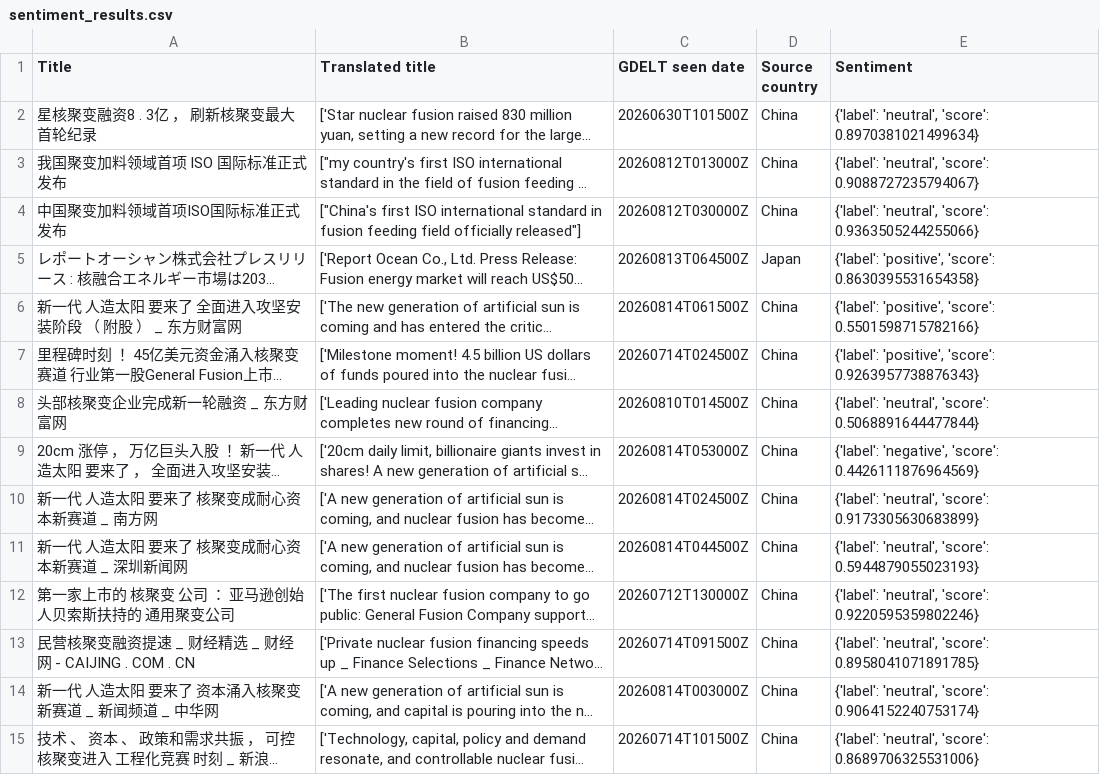
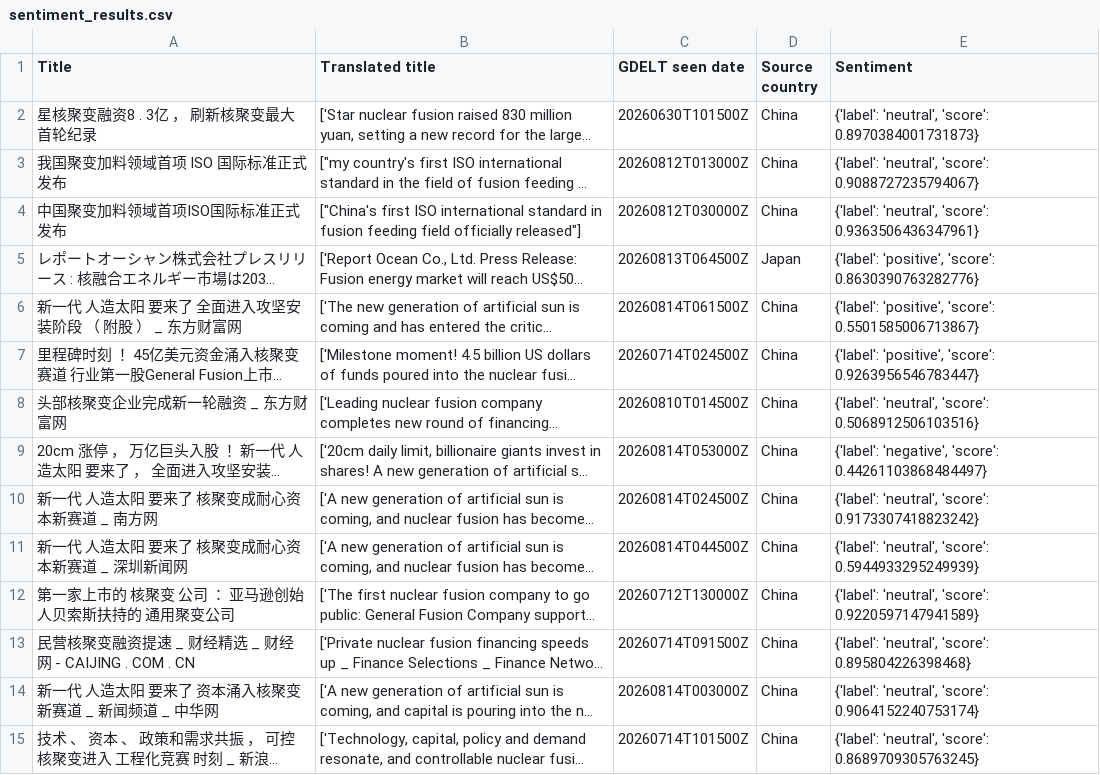
Before and after one commit to KBBasit/cme_ds_km_kbb, a CSV file: data/processed_data/sentiment_results.csv, drawn as a sheet; long unchanged cells end in …; the diff names each change by its address in the sheet, - before the commit and + after, or states it on an @@ line.

```diff
--- a/data/processed_data/sentiment_results.csv
+++ b/data/processed_data/sentiment_results.csv
-E2 (Sentiment): …'neutral', 'score': 0.8970381021499634}
+E2 (Sentiment): …'neutral', 'score': 0.8970384001731873}
-E4 (Sentiment): …'neutral', 'score': 0.9363505244255066}
+E4 (Sentiment): …'neutral', 'score': 0.9363506436347961}
-E5 (Sentiment): …'positive', 'score': 0.8630395531654358}
+E5 (Sentiment): …'positive', 'score': 0.8630390763282776}
-E6 (Sentiment): …'positive', 'score': 0.5501598715782166}
+E6 (Sentiment): …'positive', 'score': 0.5501585006713867}
-E7 (Sentiment): …'positive', 'score': 0.9263957738876343}
+E7 (Sentiment): …'positive', 'score': 0.9263956546783447}
-E8 (Sentiment): …'neutral', 'score': 0.5068891644477844}
+E8 (Sentiment): …'neutral', 'score': 0.5068912506103516}
-E9 (Sentiment): …'negative', 'score': 0.4426111876964569}
+E9 (Sentiment): …'negative', 'score': 0.44261103868484497}
-E10 (Sentiment): …'neutral', 'score': 0.9173305630683899}
+E10 (Sentiment): …'neutral', 'score': 0.9173307418823242}
-E11 (Sentiment): …'neutral', 'score': 0.5944879055023193}
+E11 (Sentiment): …'neutral', 'score': 0.5944933295249939}
-E12 (Sentiment): …'neutral', 'score': 0.9220595359802246}
+E12 (Sentiment): …'neutral', 'score': 0.9220597147941589}
-E13 (Sentiment): …'neutral', 'score': 0.8958041071891785}
+E13 (Sentiment): …'neutral', 'score': 0.895804226398468}
-E15 (Sentiment): …'neutral', 'score': 0.8689706325531006}
+E15 (Sentiment): …'neutral', 'score': 0.8689709305763245}
```
Also changed, not shown: data/processed_data/gdelt_processed_articles.csv, 2 other files.
